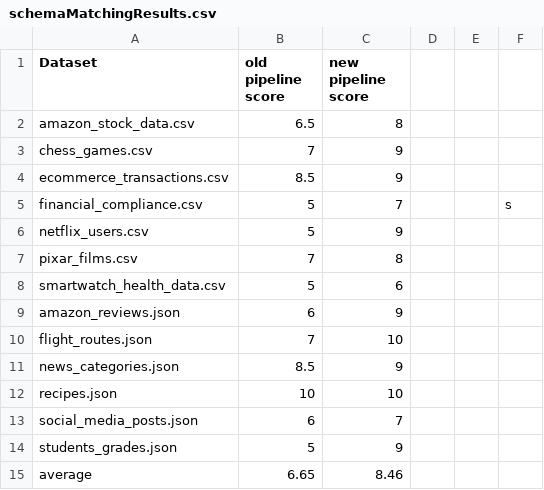
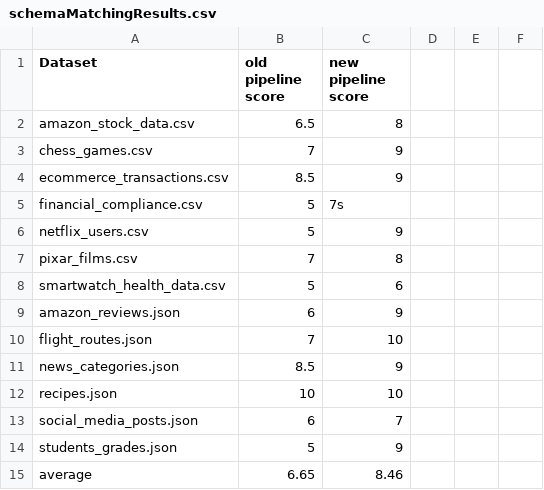
Before and after one commit to MattiaDiProfio/FlowETL, a CSV file: evaluation/schemaMatchingResults.csv, drawn as a sheet; the diff names each change by its address in the sheet, - before the commit and + after, or states it on an @@ line.

```diff
--- a/evaluation/schemaMatchingResults.csv
+++ b/evaluation/schemaMatchingResults.csv
-C5 (new pipeline score): 7
+C5 (new pipeline score): 7s
-F5: s
+F5: (empty)
```
Also changed, not shown: 4 other files.
